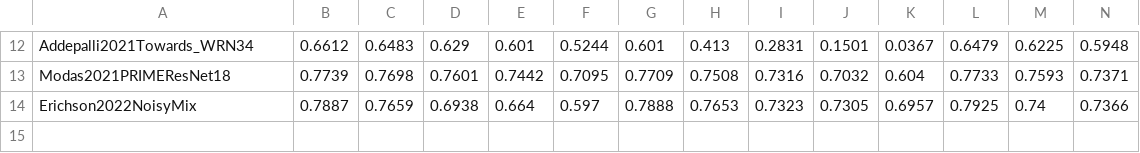
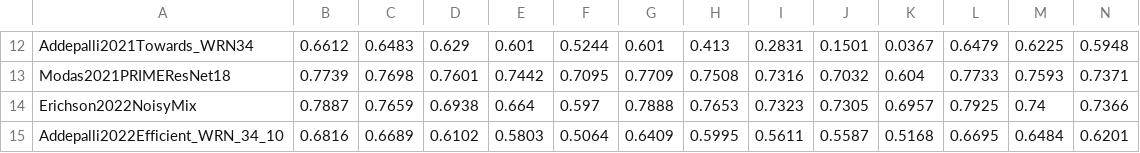
Before and after one commit to RobustBench/robustbench, a CSV file: model_info/cifar100/corruptions/unaggregated_results.csv, drawn as a sheet; only a part is shown, gaps mark what is left out; rows hold the shown columns only; the diff names each change by its address in the sheet, - before the commit and + after, or states it on an @@ line.

```diff
--- a/model_info/cifar100/corruptions/unaggregated_results.csv
+++ b/model_info/cifar100/corruptions/unaggregated_results.csv
+row 15: Addepalli2022Efficient_WRN_34_10 | 0.6816 | 0.6689 | 0.6102 | 0.5803 | 0.5064 | 0.6409 | 0.5995 | 0.5611 | 0.5587 | 0.5168 | 0.6695 | 0.6484 | 0.6201
```
Also changed, not shown: model_info/cifar10/corruptions/unaggregated_results.csv, 6 other files.
